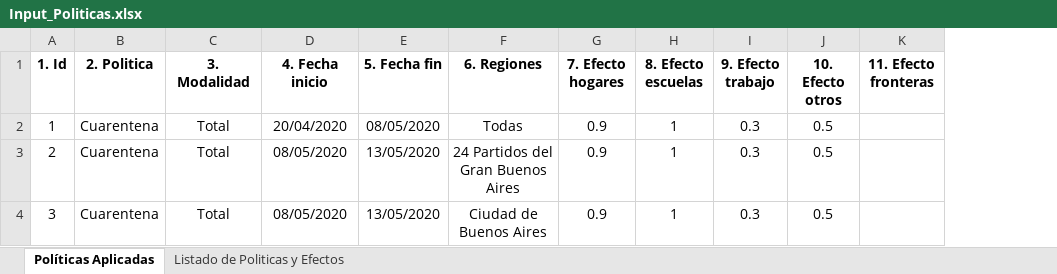
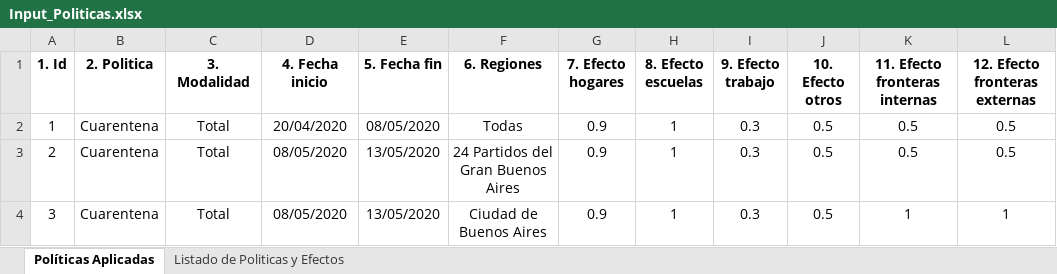
Before and after one commit to patopipp/COVID-19-Simulation-Argentina, an Excel workbook: COVID Contagio Argentina v2.0/Input/Input_Politicas.xlsx, sheet Políticas Aplicadas, drawn as a sheet; values as stored, in another font and other column widths than the file's, no borders; removed rows and columns are numbered as before the commit, all else as after; the diff names each change by its address in the sheet, - before the commit and + after, or states it on an @@ line.

```diff
--- a/COVID Contagio Argentina v2.0/Input/Input_Politicas.xlsx (sheet Políticas Aplicadas)
+++ b/COVID Contagio Argentina v2.0/Input/Input_Politicas.xlsx (sheet Políticas Aplicadas)
-column K (11. Efecto fronteras), empty
+column K (11. Efecto fronteras internas), rows 2-4: 0.5 | 0.5 | 1
+column L (12. Efecto fronteras externas), rows 2-4: 0.5 | 0.5 | 1
```
Also changed, not shown: COVID Contagio Argentina v2.0/Input/Input_Simulador.xlsx, 2 other files.
